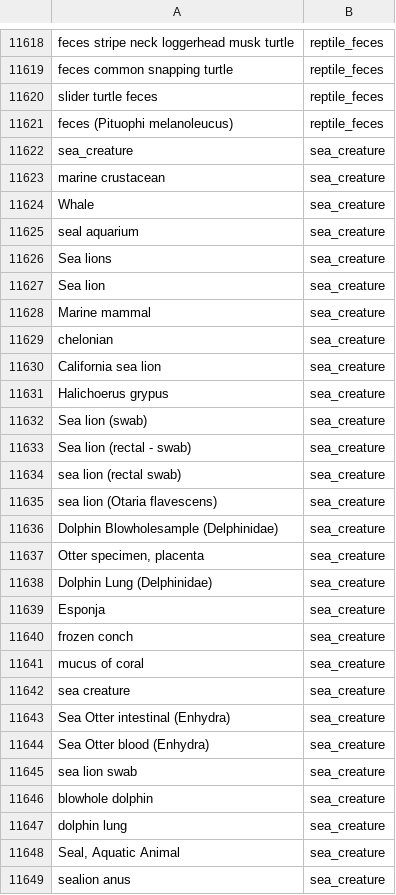
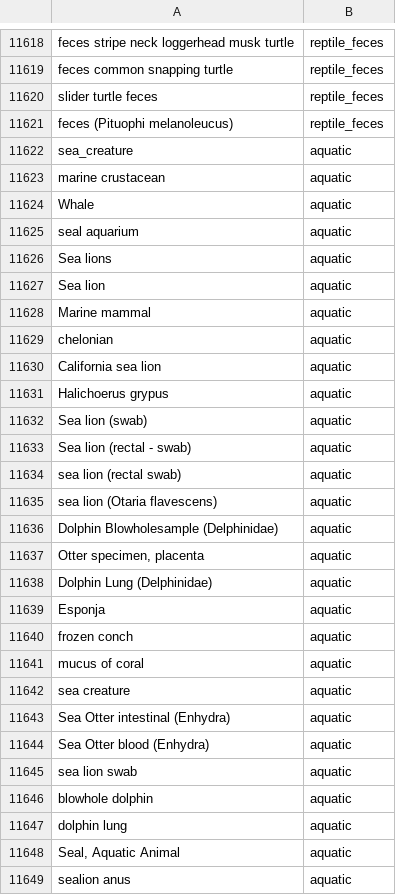
Before and after one commit to OLC-Bioinformatics/source_and_resistance_categorizer, a CSV file: Extras/isolation_source_category_info.csv, drawn as a sheet; only a part is shown, gaps mark what is left out; the diff covers the shown part only.

Commit message:
Add files via upload

```diff
--- a/Extras/isolation_source_category_info.csv
+++ b/Extras/isolation_source_category_info.csv
@@ -11621,29 +11621,29 @@ slider turtle feces,reptile_feces
 feces (Pituophi melanoleucus),reptile_feces
-sea_creature,sea_creature
-marine crustacean,sea_creature
-Whale,sea_creature
-seal aquarium,sea_creature
-Sea lions,sea_creature
-Sea lion,sea_creature
-Marine mammal,sea_creature
-chelonian,sea_creature
-California sea lion,sea_creature
-Halichoerus grypus,sea_creature
-Sea lion (swab),sea_creature
-Sea lion (rectal - swab),sea_creature
-sea lion (rectal swab),sea_creature
-sea lion (Otaria flavescens),sea_creature
-Dolphin Blowholesample (Delphinidae),sea_creature
-"Otter specimen, placenta",sea_creature
-Dolphin Lung (Delphinidae),sea_creature
-Esponja,sea_creature
-frozen conch,sea_creature
-mucus of coral,sea_creature
-sea creature,sea_creature
-Sea Otter intestinal (Enhydra),sea_creature
-Sea Otter blood (Enhydra),sea_creature
-sea lion swab,sea_creature
-blowhole dolphin,sea_creature
-dolphin lung,sea_creature
-"Seal, Aquatic Animal",sea_creature
-sealion anus,sea_creature
+sea_creature,aquatic
+marine crustacean,aquatic
+Whale,aquatic
+seal aquarium,aquatic
+Sea lions,aquatic
+Sea lion,aquatic
+Marine mammal,aquatic
+chelonian,aquatic
+California sea lion,aquatic
+Halichoerus grypus,aquatic
+Sea lion (swab),aquatic
+Sea lion (rectal - swab),aquatic
+sea lion (rectal swab),aquatic
+sea lion (Otaria flavescens),aquatic
+Dolphin Blowholesample (Delphinidae),aquatic
+"Otter specimen, placenta",aquatic
+Dolphin Lung (Delphinidae),aquatic
+Esponja,aquatic
+frozen conch,aquatic
+mucus of coral,aquatic
+sea creature,aquatic
+Sea Otter intestinal (Enhydra),aquatic
+Sea Otter blood (Enhydra),aquatic
+sea lion swab,aquatic
+blowhole dolphin,aquatic
+dolphin lung,aquatic
+"Seal, Aquatic Animal",aquatic
+sealion anus,aquatic
```
Also changed, not shown: 5 edited cells elsewhere in this file.
